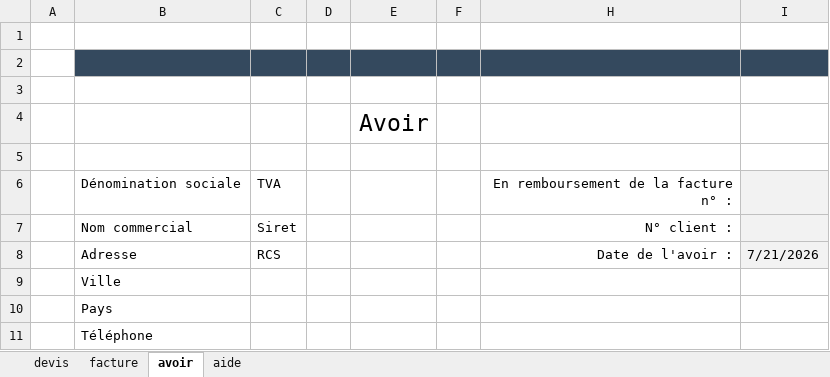
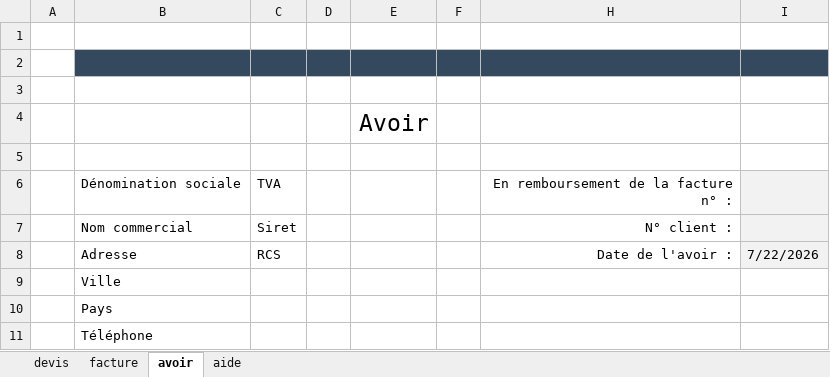
Before and after one commit to serialiser/ezfacture, an Excel workbook: templates/template.xlsx, sheet avoir, drawn as a sheet; only a part is shown; values as stored, in another font and other column widths than the file's, no borders; table styles not drawn; the diff names each change by its address in the sheet, - before the commit and + after, or states it on an @@ line.

```diff
--- a/templates/template.xlsx (sheet avoir)
+++ b/templates/template.xlsx (sheet avoir)
-I8: 7/21/2026
+I8: 7/22/2026
```
Also changed, not shown: sheet devis, sheet facture, config.xlsx, 4 other files.
